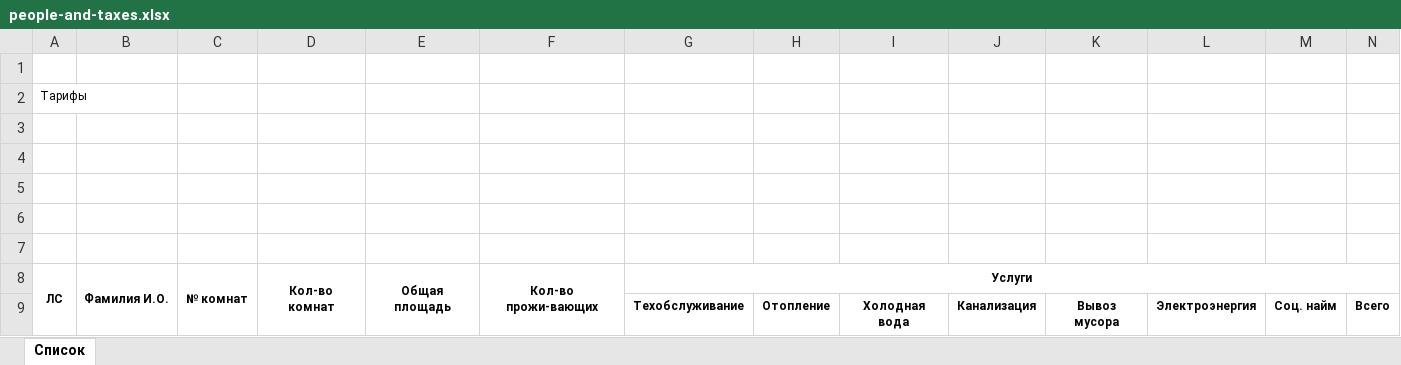
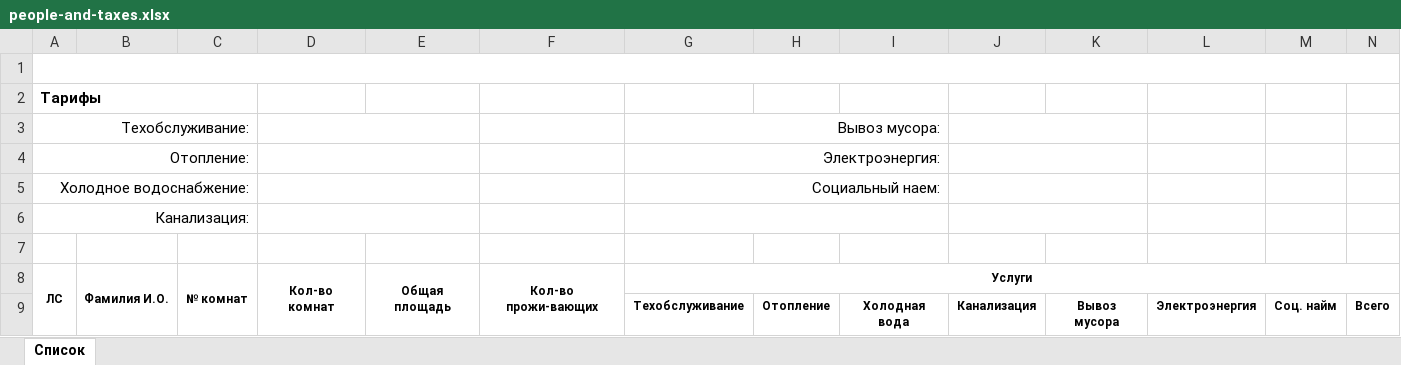
Before and after one commit to lxndr/kvp, an Excel workbook: templates/people-and-taxes.xlsx, sheet Список, drawn as a sheet; only a part is shown; values as stored, in another font and other column widths than the file's, no borders; rows hold the shown columns only; the diff names each change by its address in the sheet, - before the commit and + after, or states it on an @@ line.

```diff
--- a/templates/people-and-taxes.xlsx (sheet Список)
+++ b/templates/people-and-taxes.xlsx (sheet Список)
+A1:Q1 merged
-A2 bold: off
+A2 bold: on, text size: larger
+A2:C2 merged
-row 3: (empty)
+row 3: Техобслуживание: |  |  |  |  |  | Вывоз мусора:
+A3:C3 merged
+D3:E3 merged
+G3:I3 merged
+J3:K3 merged
-row 4: (empty)
+row 4: Отопление: |  |  |  |  |  | Электроэнергия:
+A4:C4 merged
+D4:E4 merged
+G4:I4 merged
+J4:K4 merged
-row 5: (empty)
+row 5: Холодное водоснабжение: |  |  |  |  |  | Социальный наем:
+A5:C5 merged
+D5:E5 merged
+G5:I5 merged
+J5:K5 merged
-A6: (empty)
+A6: Канализация:
+A6:C6 merged
+D6:E6 merged
+G6:I6 merged
+J6:K6 merged
```
Also changed, not shown: 9 other files.
